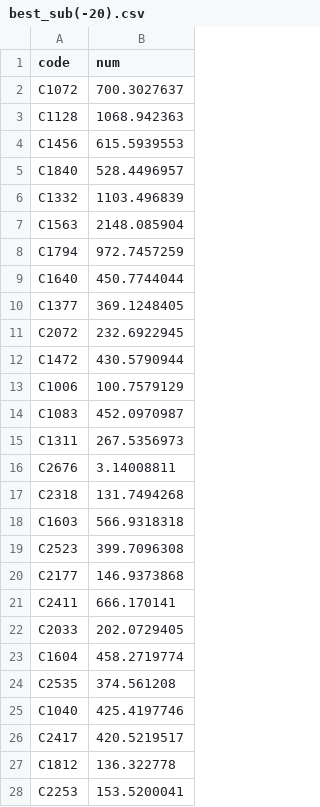
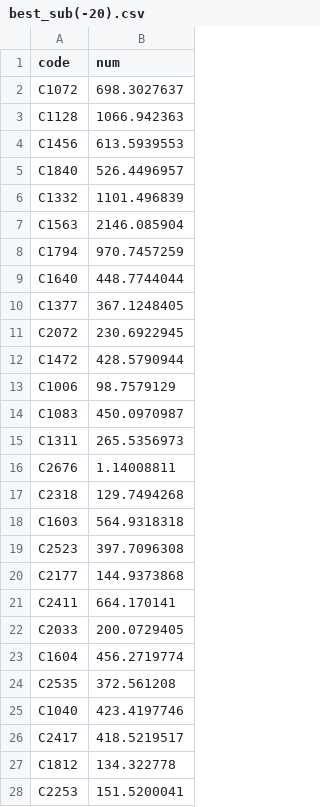
Before and after one commit to sungju1572/dacon, a CSV file: 주차수요 예측 AI 경진대회/data/best_sub(-20).csv, drawn as a sheet; only a part is shown; the diff covers the shown part only.

```diff
--- a/주차수요 예측 AI 경진대회/data/best_sub(-20).csv
+++ b/주차수요 예측 AI 경진대회/data/best_sub(-20).csv
@@ -1,28 +1,28 @@
 code,num
-C1072,700.3027637
-C1128,1068.942363
-C1456,615.5939553
-C1840,528.4496957
-C1332,1103.496839
-C1563,2148.085904
-C1794,972.7457259
-C1640,450.7744044
-C1377,369.1248405
-C2072,232.6922945
-C1472,430.5790944
-C1006,100.7579129
-C1083,452.0970987
-C1311,267.5356973
-C2676,3.14008811
-C2318,131.7494268
-C1603,566.9318318
-C2523,399.7096308
-C2177,146.9373868
-C2411,666.170141
-C2033,202.0729405
-C1604,458.2719774
-C2535,374.561208
-C1040,425.4197746
-C2417,420.5219517
-C1812,136.322778
-C2253,153.5200041
+C1072,698.3027637
+C1128,1066.942363
+C1456,613.5939553
+C1840,526.4496957
+C1332,1101.496839
+C1563,2146.085904
+C1794,970.7457259
+C1640,448.7744044
+C1377,367.1248405
+C2072,230.6922945
+C1472,428.5790944
+C1006,98.7579129
+C1083,450.0970987
+C1311,265.5356973
+C2676,1.14008811
+C2318,129.7494268
+C1603,564.9318318
+C2523,397.7096308
+C2177,144.9373868
+C2411,664.170141
+C2033,200.0729405
+C1604,456.2719774
+C2535,372.561208
+C1040,423.4197746
+C2417,418.5219517
+C1812,134.322778
+C2253,151.5200041
```
Also changed, not shown: 123 edited cells elsewhere in this file, 주차수요 예측 AI 경진대회/data/sample_submission.csv, 14 other files.
